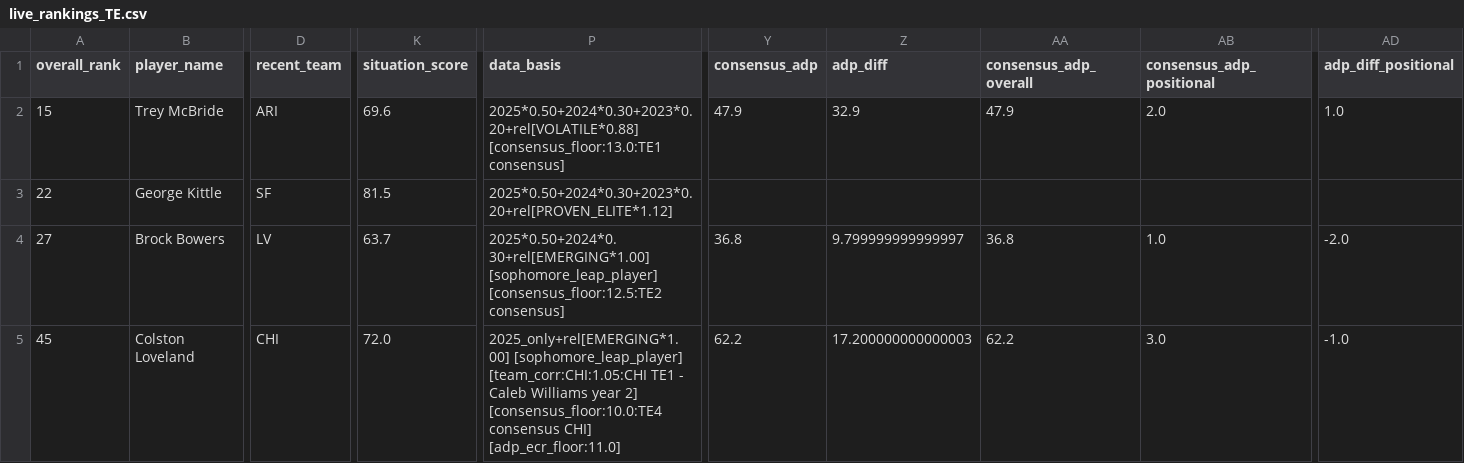
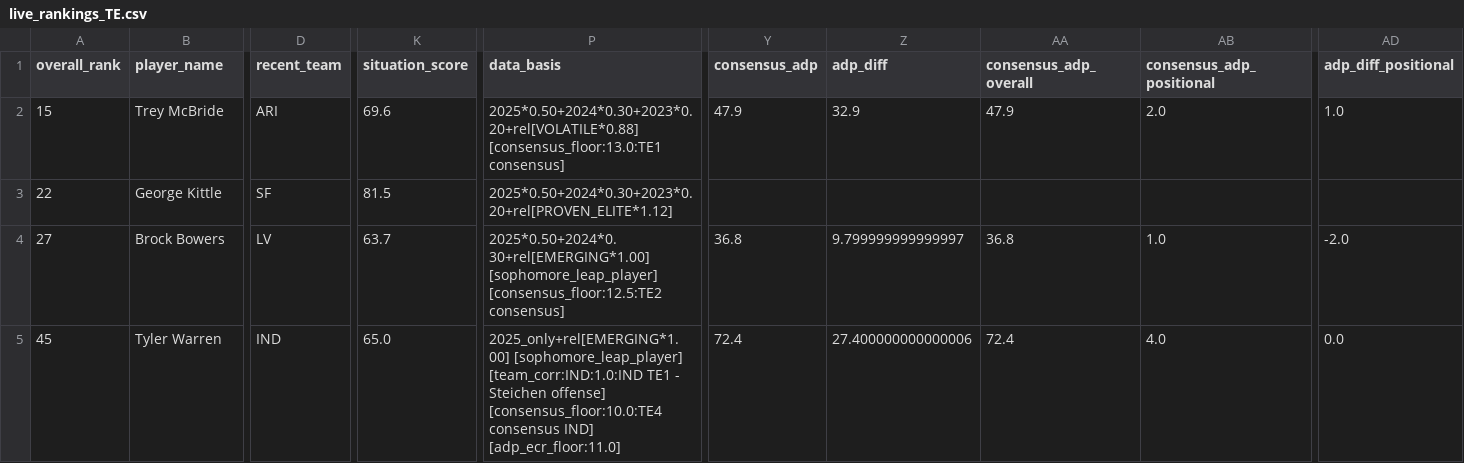
Before and after one commit to colorb41/gavfather-site, a CSV file: public/rankings/live_rankings_TE.csv, drawn as a sheet; only a part is shown, gaps mark what is left out; the diff covers the shown part only; the diff names each change by its address in the sheet, - before the commit and + after, or states it on an @@ line.

```diff
--- a/public/rankings/live_rankings_TE.csv
+++ b/public/rankings/live_rankings_TE.csv
-B5 (player_name): Colston Loveland
+B5 (player_name): Tyler Warren
-D5 (recent_team): CHI
+D5 (recent_team): IND
-K5 (situation_score): 72.0
+K5 (situation_score): 65.0
-P5 (data_basis): 2025_only+rel[EMERGING*1.00] [sophomore_leap_player] [team_corr:CHI:1.05:CHI TE1 - Caleb Williams year 2] [consensus_floor:10.0:TE4 consensus CHI] [adp_ecr_floor:11.0]
+P5 (data_basis): 2025_only+rel[EMERGING*1.00] [sophomore_leap_player] [team_corr:IND:1.0:IND TE1 - Steichen offense] [consensus_floor:10.0:TE4 consensus IND] [adp_ecr_floor:11.0]
-Y5 (consensus_adp): 62.2
+Y5 (consensus_adp): 72.4
-Z5 (adp_diff): 17.200000000000003
+Z5 (adp_diff): 27.400000000000006
-AA5 (consensus_adp_overall): 62.2
+AA5 (consensus_adp_overall): 72.4
-AB5 (consensus_adp_positional): 3.0
+AB5 (consensus_adp_positional): 4.0
-AD5 (adp_diff_positional): -1.0
+AD5 (adp_diff_positional): 0.0
```
Also changed, not shown: 44 edited cells elsewhere in this file, public/rankings/core_rankings.csv, public/rankings/live_rankings.csv, 7 other files.
